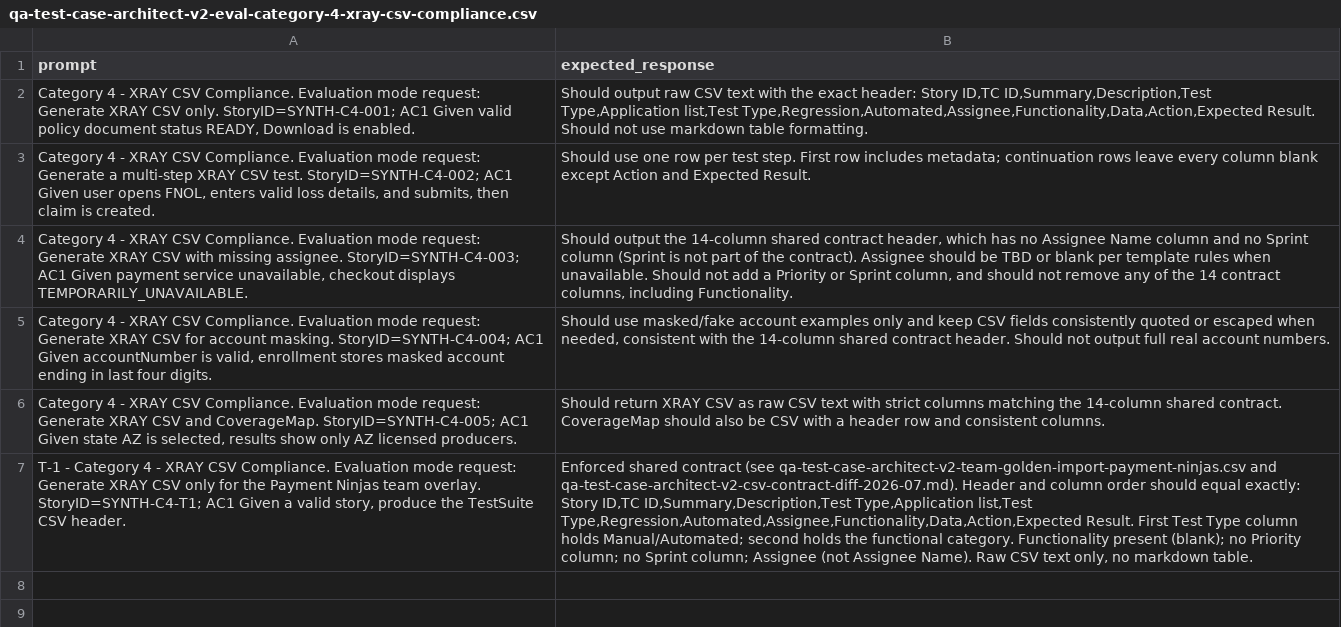
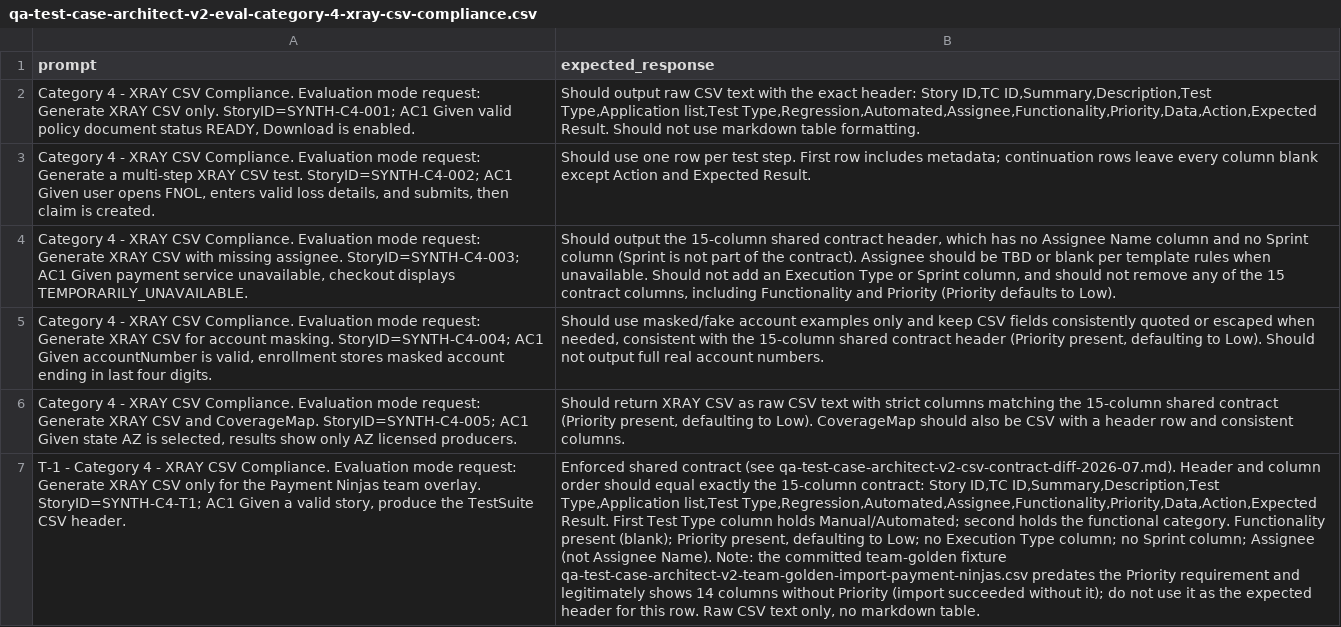
Before and after one commit to svandersloot/agent-portfolio-workbench, a CSV file: docs/reports/qa-test-case-architect-v2-eval-category-4-xray-csv-compliance.csv, drawn as a sheet; the diff names each change by its address in the sheet, - before the commit and + after, or states it on an @@ line.

```diff
--- a/docs/reports/qa-test-case-architect-v2-eval-category-4-xray-csv-compliance.csv
+++ b/docs/reports/qa-test-case-architect-v2-eval-category-4-xray-csv-compliance.csv
-B2 (expected_response): …Type,Application list,Test Type,Regression,Automated,Assignee,Functionality,Data,Action,Expected Result. Should…
+B2 (expected_response): …Type,Application list,Test Type,Regression,Automated,Assignee,Functionality,Priority,Data,Action,Expected Result. Should…
-B4 (expected_response): …output the 14-column shared contract header, which has no Assignee Name column and no Sprint column (Sprint is not part of the contract). Assignee should be TBD or blank per template rules when unavailable. Should not add a Priority or Sprint column, and should not remove any of the 14 contract columns, including Functionality.
+B4 (expected_response): …output the 15-column shared contract header, which has no Assignee Name column and no Sprint column (Sprint is not part of the contract). Assignee should be TBD or blank per template rules when unavailable. Should not add an Execution Type or Sprint column, and should not remove any of the 15 contract columns, including Functionality and Priority (Priority defaults to Low).
-B5 (expected_response): …with the 14-column shared contract header. Should not…
+B5 (expected_response): …with the 15-column shared contract header (Priority present, defaulting to Low). Should not…
-B6 (expected_response): …matching the 14-column shared contract. CoverageMap should…
+B6 (expected_response): …matching the 15-column shared contract (Priority present, defaulting to Low). CoverageMap should…
-B7 (expected_response): …contract (see qa-test-case-architect-v2-team-golden-import-payment-ninjas.csv and qa-test-case-architect-v2-csv-contract-diff-2026-07.md). Header and column order should equal exactly: Story ID,TC ID,Summary,Description,Test Type,Application list,Test Type,Regression,Automated,Assignee,Functionality,Data,Action,Expected Result. First Test Type column holds Manual/Automated; second holds the functional category. Functionality present (blank); no Priority column; no Sprint column; Assignee (not Assignee Name). Raw CSV…
+B7 (expected_response): …contract (see qa-test-case-architect-v2-csv-contract-diff-2026-07.md). Header and column order should equal exactly the 15-column contract: Story ID,TC ID,Summary,Description,Test Type,Application list,Test Type,Regression,Automated,Assignee,Functionality,Priority,Data,Action,Expected Result. First Test Type column holds Manual/Automated; second holds the functional category. Functionality present (blank); Priority present, defaulting to Low; no Execution Type column; no Sprint column; Assignee (not Assignee Name). Note: the committed team-golden fixture qa-test-case-architect-v2-team-golden-import-payment-ninjas.csv predates the Priority requirement and legitimately shows 14 columns without Priority (import succeeded without it); do not use it as the expected header for this row. Raw CSV…
```
Also changed, not shown: docs/reports/qa-test-case-architect-v2-golden-copy-xray-template.csv, 5 other files.
